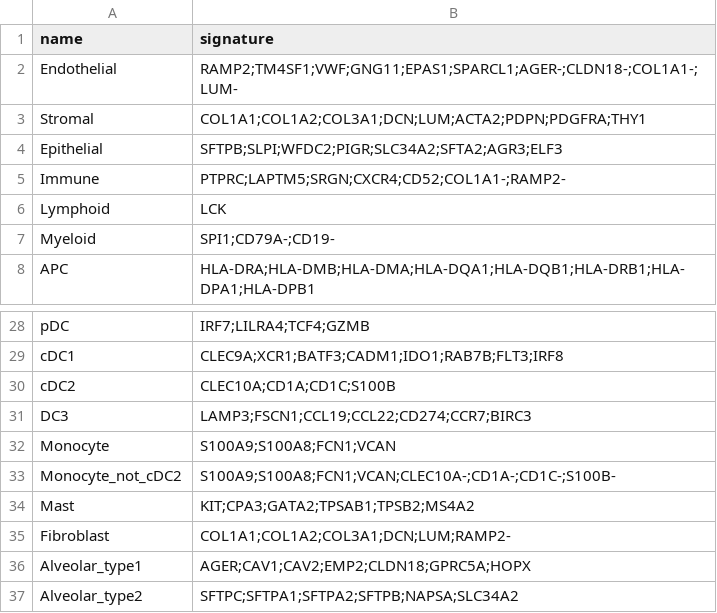
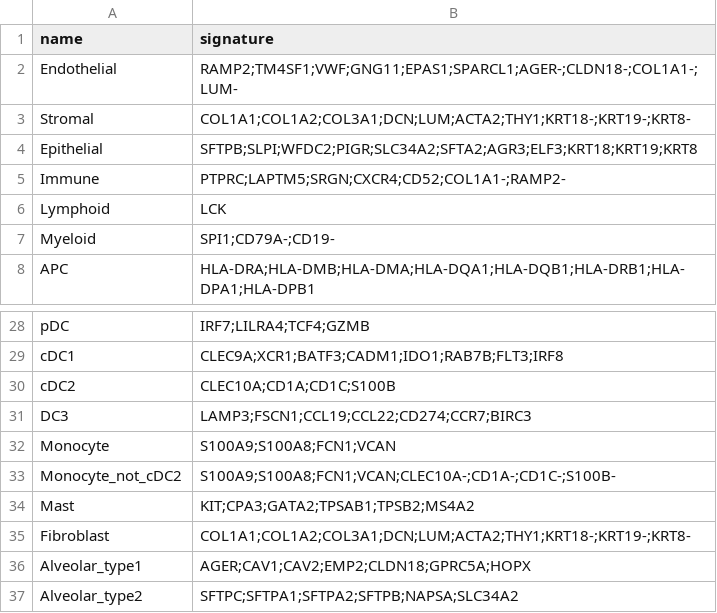
Before and after one commit to carmonalab/scGate_models, a TSV file: human/generic/master_table.tsv, drawn as a sheet; only a part is shown, gaps mark what is left out.

```diff
--- a/human/generic/master_table.tsv
+++ b/human/generic/master_table.tsv
@@ -2,4 +2,4 @@ name	signature
 Endothelial	RAMP2;TM4SF1;VWF;GNG11;EPAS1;SPARCL1;AGER-;CLDN18-;COL1A1-;LUM-
-Stromal	COL1A1;COL1A2;COL3A1;DCN;LUM;ACTA2;PDPN;PDGFRA;THY1
-Epithelial	SFTPB;SLPI;WFDC2;PIGR;SLC34A2;SFTA2;AGR3;ELF3
+Stromal	COL1A1;COL1A2;COL3A1;DCN;LUM;ACTA2;THY1;KRT18-;KRT19-;KRT8-
+Epithelial	SFTPB;SLPI;WFDC2;PIGR;SLC34A2;SFTA2;AGR3;ELF3;KRT18;KRT19;KRT8
 Immune	PTPRC;LAPTM5;SRGN;CXCR4;CD52;COL1A1-;RAMP2-
@@ -34,3 +34,3 @@ Monocyte_not_cDC2	S100A9;S100A8;FCN1;VCAN;CLEC10A-;CD1A-;CD1C-;S100B-
 Mast	KIT;CPA3;GATA2;TPSAB1;TPSB2;MS4A2
-Fibroblast	COL1A1;COL1A2;COL3A1;DCN;LUM;RAMP2-
+Fibroblast	COL1A1;COL1A2;COL3A1;DCN;LUM;ACTA2;THY1;KRT18-;KRT19-;KRT8-
 Alveolar_type1	AGER;CAV1;CAV2;EMP2;CLDN18;GPRC5A;HOPX
```
Also changed, not shown: human/TME_HiRes/master_table.tsv, human/TME_broad/master_table.tsv.
